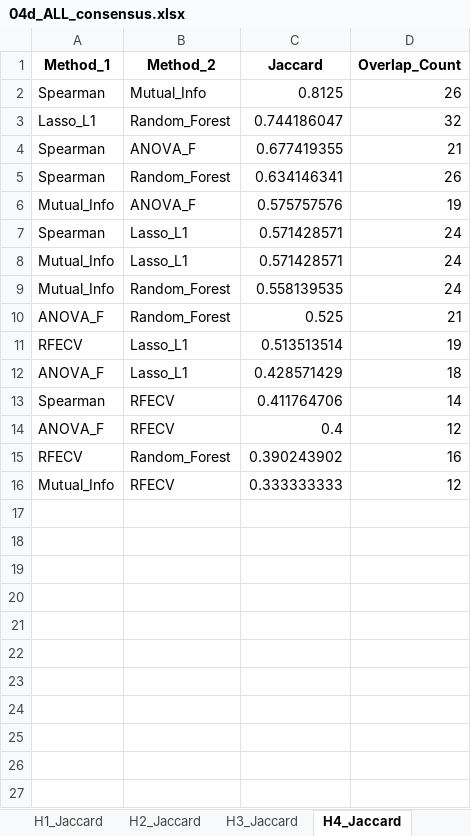
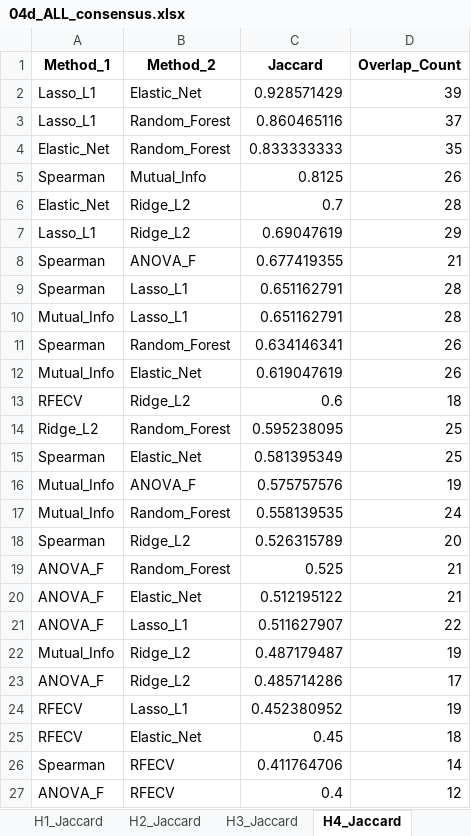
Before and after one commit to ReebalSami/seminar-bankruptcy-prediction, an Excel workbook: results/04_feature_selection/04d_ALL_consensus.xlsx, sheet H4_Jaccard, drawn as a sheet; only a part is shown; the shorter side is filled out with more unchanged rows; values as stored, in another font and other column widths than the file's, no borders; removed rows and columns are numbered as before the commit, all else as after; the diff names each change by its address in the sheet, - before the commit and + after, or states it on an @@ line.

Commit message:
fix(04d): Include Elastic Net and Ridge in 8-method consensus
CRITICAL FIX:
- 04d_stability_consensus.py was only using 6 methods (Spearman, MI, ANOVA, RFECV, Lasso, RF)
- Elastic Net and Ridge were computed in 04c but NOT used in consensus
- Now uses all 8 methods: 3 filter + 1 wrapper + 4 embedded

METHODOLOGY CHANGES:
- Consensus intersection now requires agreement from all 8 methods
- Tighter consensus results in fewer but more robust features
- Base and nested variants now produce identical feature sets

FEATURE COUNTS (v1.1):
- H1: 9 features (was 10)
- H2: 9 features (unchanged)
- H3: 5 features (was 7)
- H4: 7 features (was 8)
- H5: 9 features (was 10)

PIPELINE RERUN: 04d -> 05 -> 05b -> 06 (both base and nested variants)

Updated addendum.tex claims to correctly describe 8-method consensus.

```diff
--- a/results/04_feature_selection/04d_ALL_consensus.xlsx (sheet H4_Jaccard)
+++ b/results/04_feature_selection/04d_ALL_consensus.xlsx (sheet H4_Jaccard)
+row 2: Lasso_L1 | Elastic_Net | 0.928571429 | 39
+row 3: Lasso_L1 | Random_Forest | 0.860465116 | 37
+row 4: Elastic_Net | Random_Forest | 0.833333333 | 35
-row 3: Lasso_L1 | Random_Forest | 0.744186047 | 32
+row 6: Elastic_Net | Ridge_L2 | 0.7 | 28
+row 7: Lasso_L1 | Ridge_L2 | 0.69047619 | 29
+row 9: Spearman | Lasso_L1 | 0.651162791 | 28
+row 10: Mutual_Info | Lasso_L1 | 0.651162791 | 28
+row 12: Mutual_Info | Elastic_Net | 0.619047619 | 26
+row 13: RFECV | Ridge_L2 | 0.6 | 18
+row 14: Ridge_L2 | Random_Forest | 0.595238095 | 25
+row 15: Spearman | Elastic_Net | 0.581395349 | 25
-row 7: Spearman | Lasso_L1 | 0.571428571 | 24
-row 8: Mutual_Info | Lasso_L1 | 0.571428571 | 24
+row 18: Spearman | Ridge_L2 | 0.526315789 | 20
+row 20: ANOVA_F | Elastic_Net | 0.512195122 | 21
+row 21: ANOVA_F | Lasso_L1 | 0.511627907 | 22
+row 22: Mutual_Info | Ridge_L2 | 0.487179487 | 19
+row 23: ANOVA_F | Ridge_L2 | 0.485714286 | 17
-C24 (Jaccard): 0.513513514
+C24 (Jaccard): 0.452380952
-row 12: ANOVA_F | Lasso_L1 | 0.428571429 | 18
+row 25: RFECV | Elastic_Net | 0.45 | 18
```
Also changed, not shown: sheet H3_Jaccard, sheet H1_Jaccard, sheet H5_Jaccard, sheet H2_Jaccard, sheet Summary, sheet H1_Methods, 4 more sheets, results/04_feature_selection/04d_ALL_consensus_nested.xlsx, results/05_modeling/ALL_summary.xlsx, 45 other files.
